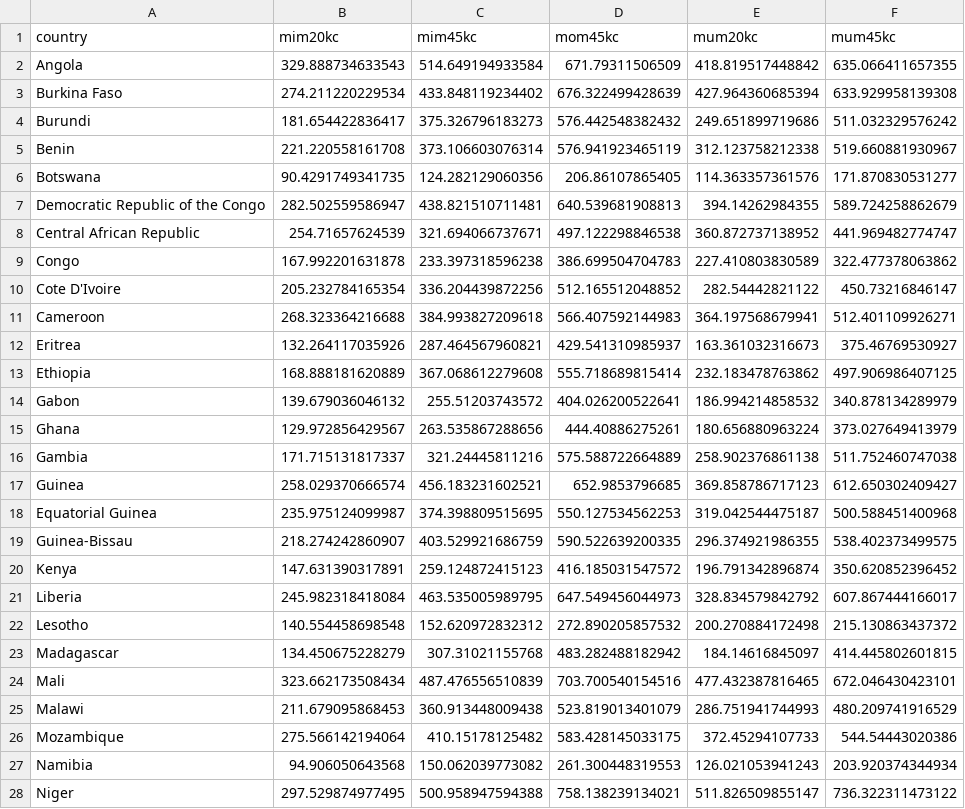
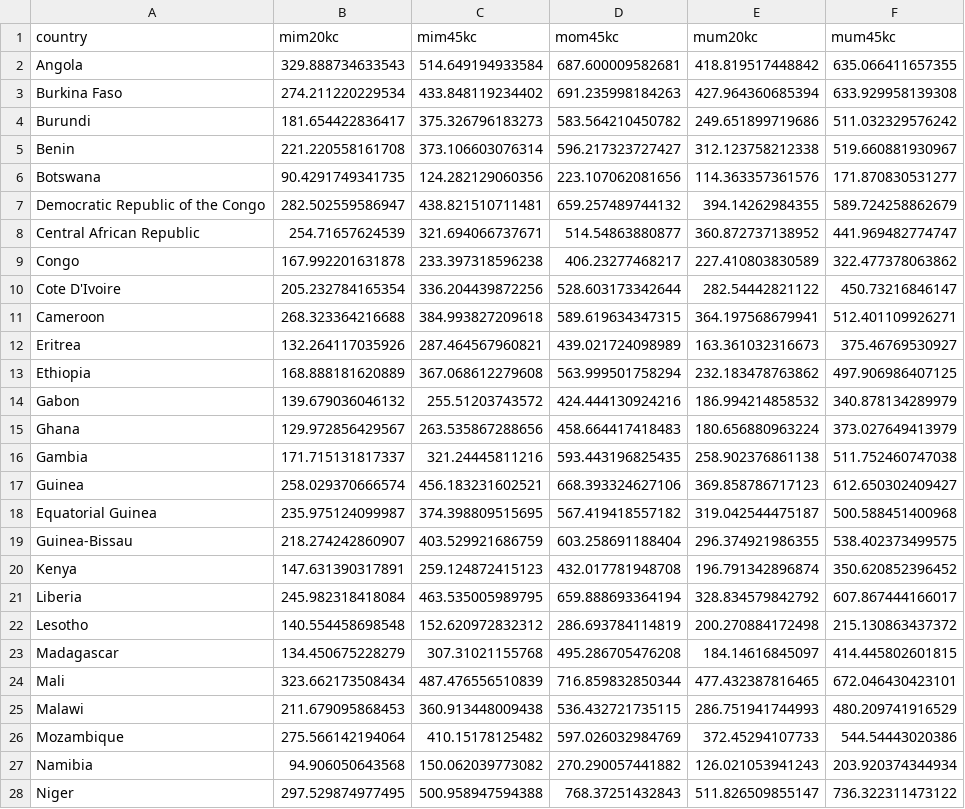
Before and after one commit to alburezg/child_death_infant, a CSV file: Output/_kin_cohort_estimates_women.csv, drawn as a sheet; only a part is shown; the diff covers the shown part only.

```diff
--- a/Output/_kin_cohort_estimates_women.csv
+++ b/Output/_kin_cohort_estimates_women.csv
@@ -1,28 +1,28 @@
 "country","mim20kc","mim45kc","mom45kc","mum20kc","mum45kc"
-"Angola",329.888734633543,514.649194933584,671.79311506509,418.819517448842,635.066411657355
-"Burkina Faso",274.211220229534,433.848119234402,676.322499428639,427.964360685394,633.929958139308
-"Burundi",181.654422836417,375.326796183273,576.442548382432,249.651899719686,511.032329576242
-"Benin",221.220558161708,373.106603076314,576.941923465119,312.123758212338,519.660881930967
-"Botswana",90.4291749341735,124.282129060356,206.86107865405,114.363357361576,171.870830531277
-"Democratic Republic of the Congo",282.502559586947,438.821510711481,640.539681908813,394.14262984355,589.724258862679
-"Central African Republic",254.71657624539,321.694066737671,497.122298846538,360.872737138952,441.969482774747
-"Congo",167.992201631878,233.397318596238,386.699504704783,227.410803830589,322.477378063862
-"Cote D'Ivoire",205.232784165354,336.204439872256,512.165512048852,282.54442821122,450.73216846147
-"Cameroon",268.323364216688,384.993827209618,566.407592144983,364.197568679941,512.401109926271
-"Eritrea",132.264117035926,287.464567960821,429.541310985937,163.361032316673,375.46769530927
-"Ethiopia",168.888181620889,367.068612279608,555.718689815414,232.183478763862,497.906986407125
-"Gabon",139.679036046132,255.51203743572,404.026200522641,186.994214858532,340.878134289979
-"Ghana",129.972856429567,263.535867288656,444.40886275261,180.656880963224,373.027649413979
-"Gambia",171.715131817337,321.24445811216,575.588722664889,258.902376861138,511.752460747038
-"Guinea",258.029370666574,456.183231602521,652.9853796685,369.858786717123,612.650302409427
-"Equatorial Guinea",235.975124099987,374.398809515695,550.127534562253,319.042544475187,500.588451400968
-"Guinea-Bissau",218.274242860907,403.529921686759,590.522639200335,296.374921986355,538.402373499575
-"Kenya",147.631390317891,259.124872415123,416.185031547572,196.791342896874,350.620852396452
-"Liberia",245.982318418084,463.535005989795,647.549456044973,328.834579842792,607.867444166017
-"Lesotho",140.554458698548,152.620972832312,272.890205857532,200.270884172498,215.130863437372
-"Madagascar",134.450675228279,307.31021155768,483.282488182942,184.14616845097,414.445802601815
-"Mali",323.662173508434,487.476556510839,703.700540154516,477.432387816465,672.046430423101
-"Malawi",211.679095868453,360.913448009438,523.819013401079,286.751941744993,480.209741916529
-"Mozambique",275.566142194064,410.15178125482,583.428145033175,372.45294107733,544.54443020386
-"Namibia",94.906050643568,150.062039773082,261.300448319553,126.021053941243,203.920374344934
-"Niger",297.529874977495,500.958947594388,758.138239134021,511.826509855147,736.322311473122
+"Angola",329.888734633543,514.649194933584,687.600009582681,418.819517448842,635.066411657355
+"Burkina Faso",274.211220229534,433.848119234402,691.235998184263,427.964360685394,633.929958139308
+"Burundi",181.654422836417,375.326796183273,583.564210450782,249.651899719686,511.032329576242
+"Benin",221.220558161708,373.106603076314,596.217323727427,312.123758212338,519.660881930967
+"Botswana",90.4291749341735,124.282129060356,223.107062081656,114.363357361576,171.870830531277
+"Democratic Republic of the Congo",282.502559586947,438.821510711481,659.257489744132,394.14262984355,589.724258862679
+"Central African Republic",254.71657624539,321.694066737671,514.54863880877,360.872737138952,441.969482774747
+"Congo",167.992201631878,233.397318596238,406.23277468217,227.410803830589,322.477378063862
+"Cote D'Ivoire",205.232784165354,336.204439872256,528.603173342644,282.54442821122,450.73216846147
+"Cameroon",268.323364216688,384.993827209618,589.619634347315,364.197568679941,512.401109926271
+"Eritrea",132.264117035926,287.464567960821,439.021724098989,163.361032316673,375.46769530927
+"Ethiopia",168.888181620889,367.068612279608,563.999501758294,232.183478763862,497.906986407125
+"Gabon",139.679036046132,255.51203743572,424.444130924216,186.994214858532,340.878134289979
+"Ghana",129.972856429567,263.535867288656,458.664417418483,180.656880963224,373.027649413979
+"Gambia",171.715131817337,321.24445811216,593.443196825435,258.902376861138,511.752460747038
+"Guinea",258.029370666574,456.183231602521,668.393324627106,369.858786717123,612.650302409427
+"Equatorial Guinea",235.975124099987,374.398809515695,567.419418557182,319.042544475187,500.588451400968
+"Guinea-Bissau",218.274242860907,403.529921686759,603.258691188404,296.374921986355,538.402373499575
+"Kenya",147.631390317891,259.124872415123,432.017781948708,196.791342896874,350.620852396452
+"Liberia",245.982318418084,463.535005989795,659.888693364194,328.834579842792,607.867444166017
+"Lesotho",140.554458698548,152.620972832312,286.693784114819,200.270884172498,215.130863437372
+"Madagascar",134.450675228279,307.31021155768,495.286705476208,184.14616845097,414.445802601815
+"Mali",323.662173508434,487.476556510839,716.859832850344,477.432387816465,672.046430423101
+"Malawi",211.679095868453,360.913448009438,536.432721735115,286.751941744993,480.209741916529
+"Mozambique",275.566142194064,410.15178125482,597.026032984769,372.45294107733,544.54443020386
+"Namibia",94.906050643568,150.062039773082,270.290057441882,126.021053941243,203.920374344934
+"Niger",297.529874977495,500.958947594388,768.37251432843,511.826509855147,736.322311473122
```
Also changed, not shown: 1 removed row and 141 edited cells elsewhere in this file, Output/_kin_cohort_estimates_mothers.csv, 22 other files.
